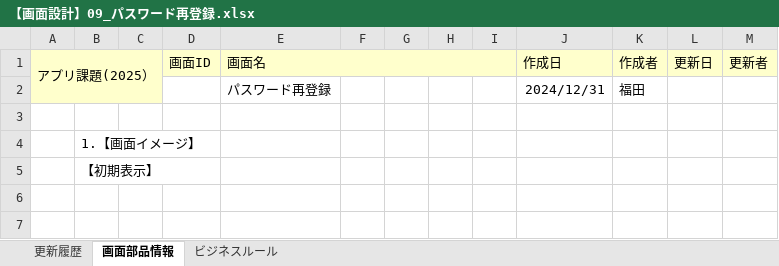
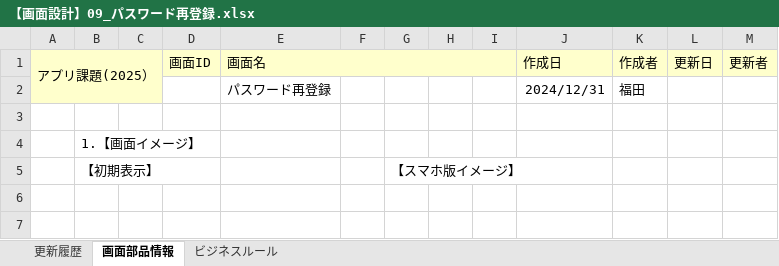
Before and after one commit to Fukuta-Y/Jashin_CAS_doc, an Excel workbook: 画面設計/【画面設計】09_パスワード再登録.xlsx, sheet 画面部品情報, drawn as a sheet; only a part is shown; values as stored, in another font and other column widths than the file's, no borders; charts and pictures not drawn; the diff names each change by its address in the sheet, - before the commit and + after, or states it on an @@ line.

```diff
--- a/画面設計/【画面設計】09_パスワード再登録.xlsx (sheet 画面部品情報)
+++ b/画面設計/【画面設計】09_パスワード再登録.xlsx (sheet 画面部品情報)
-G5: (empty)
+G5: 【スマホ版イメージ】
```
Also changed, not shown: charts or pictures, 画面設計/【画面設計】05_新規登録画面.xlsx, 画面設計/【画面設計】06_ユーザ管理.xlsx, 2 other files.
